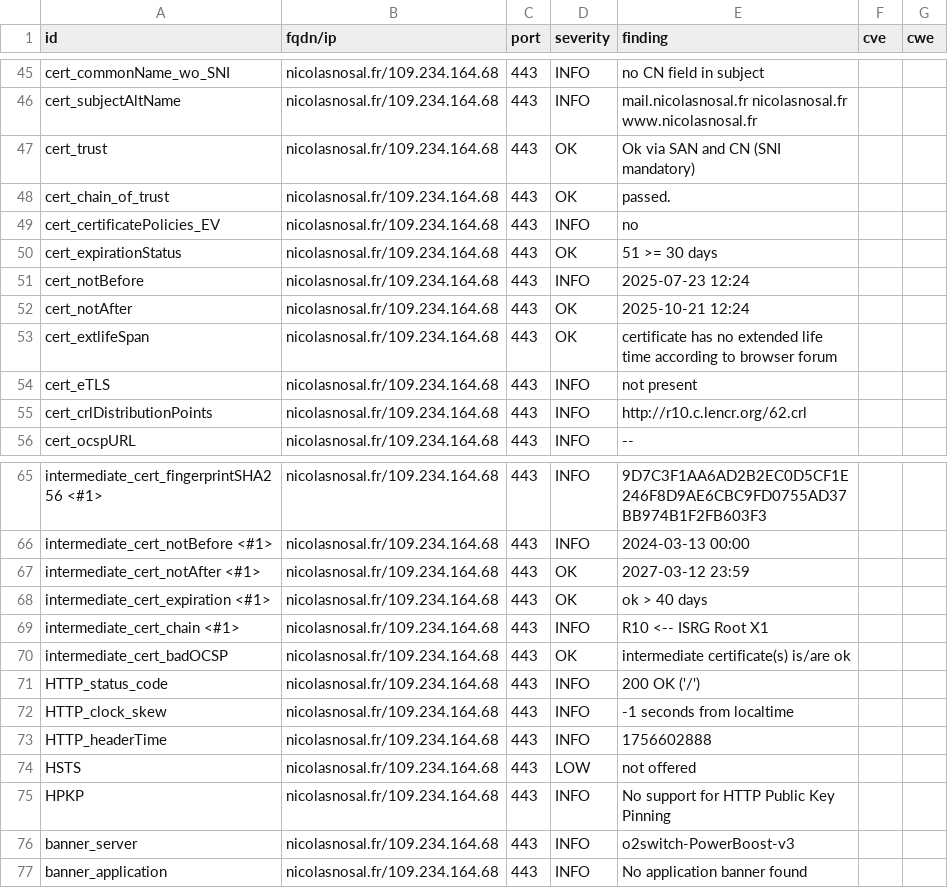
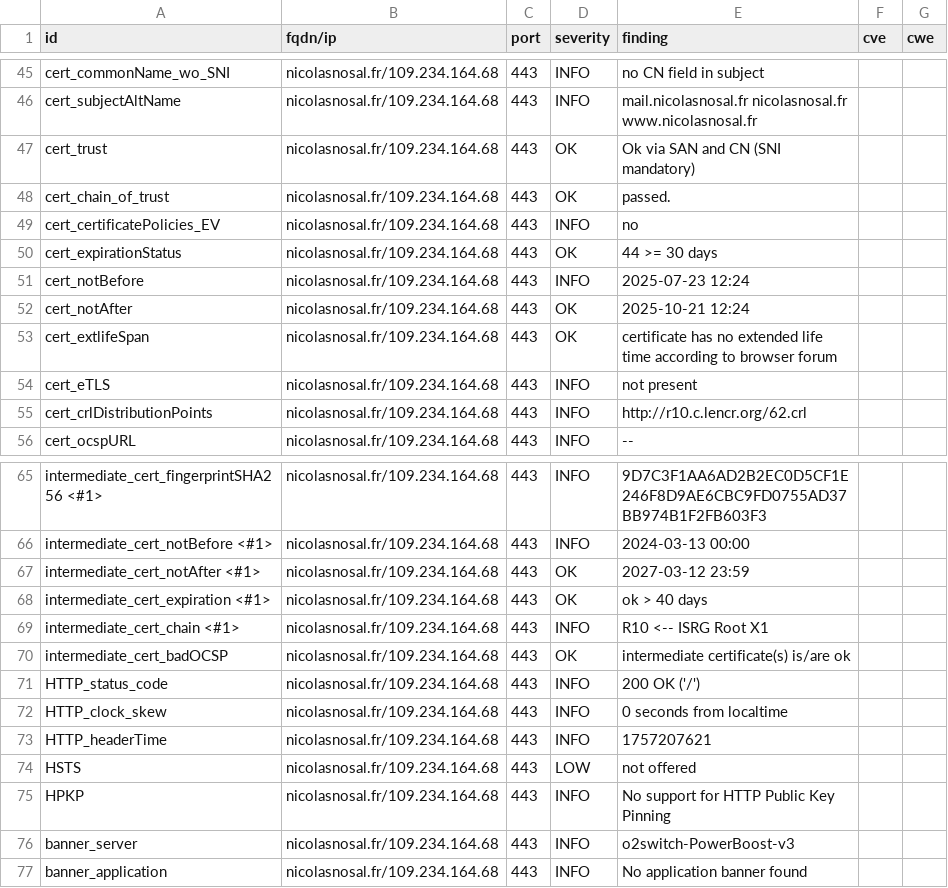
Before and after one commit to nnosal/dashlord, a CSV file: results/aHR0cHM6Ly9uaWNvbGFzbm9zYWwuZnIv/testssl.csv, drawn as a sheet; only a part is shown, gaps mark what is left out.

```diff
--- a/results/aHR0cHM6Ly9uaWNvbGFzbm9zYWwuZnIv/testssl.csv
+++ b/results/aHR0cHM6Ly9uaWNvbGFzbm9zYWwuZnIv/testssl.csv
@@ -49,3 +49,3 @@
 "cert_certificatePolicies_EV","nicolasnosal.fr/109.234.164.68","443","INFO","no","",""
-"cert_expirationStatus","nicolasnosal.fr/109.234.164.68","443","OK","51 >= 30 days","",""
+"cert_expirationStatus","nicolasnosal.fr/109.234.164.68","443","OK","44 >= 30 days","",""
 "cert_notBefore","nicolasnosal.fr/109.234.164.68","443","INFO","2025-07-23 12:24","",""
@@ -71,4 +71,4 @@
 "HTTP_status_code","nicolasnosal.fr/109.234.164.68","443","INFO","200 OK ('/')","",""
-"HTTP_clock_skew","nicolasnosal.fr/109.234.164.68","443","INFO","-1 seconds from localtime","",""
-"HTTP_headerTime","nicolasnosal.fr/109.234.164.68","443","INFO","1756602888","",""
+"HTTP_clock_skew","nicolasnosal.fr/109.234.164.68","443","INFO","0 seconds from localtime","",""
+"HTTP_headerTime","nicolasnosal.fr/109.234.164.68","443","INFO","1757207621","",""
 "HSTS","nicolasnosal.fr/109.234.164.68","443","LOW","not offered","",""
```
Also changed, not shown: 9 other files.
